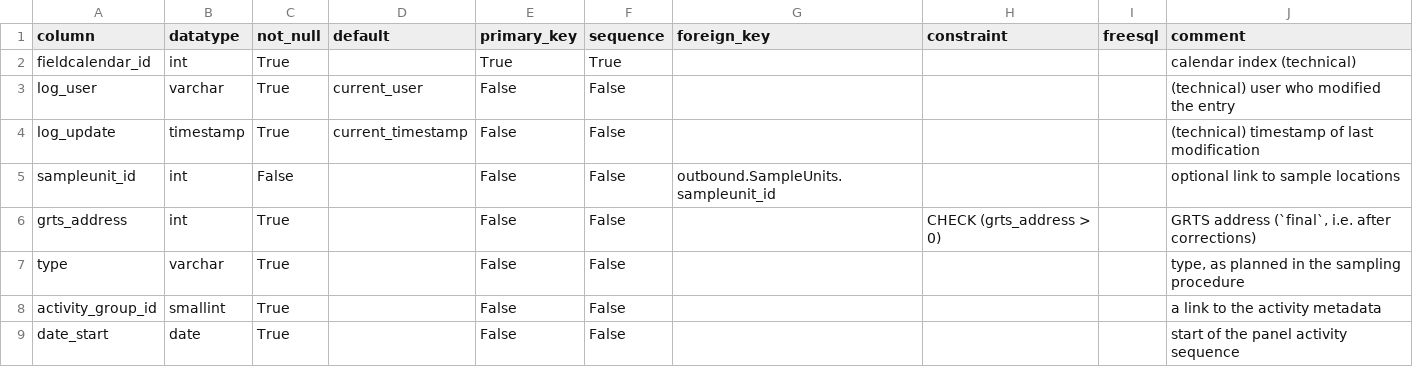
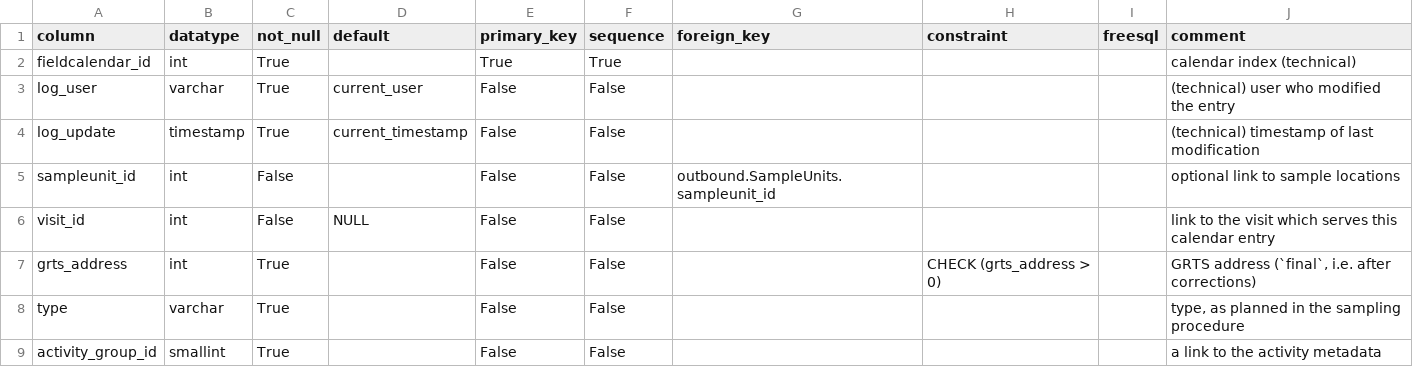
Before and after one commit to inbo/n2khab-mne-monitoring, a CSV file: 900_database_organization/loceval_dev_structure/FieldCalendars.csv, drawn as a sheet; only a part is shown; the shorter side is filled out with more unchanged rows; the diff names each change by its address in the sheet, - before the commit and + after, or states it on an @@ line.

Commit message:
db_intr_moccs: documentation; db consistency (*)
- review and extend documentation about "intrinsic moccs"
- consistency: anticipatory fields for locevaldb and mnmgwdb
  - FieldCalendars.visit_id
  - matching_occasion
  - date_suggested
- main qgis views now link via `visit_id`

```diff
--- a/900_database_organization/loceval_dev_structure/FieldCalendars.csv
+++ b/900_database_organization/loceval_dev_structure/FieldCalendars.csv
+row 6: visit_id | int | False | NULL | False | False |  |  |  | link to the visit which serves this calendar entry
```
Also changed, not shown: 900_database_organization/loceval_dev_structure/VIEWS.csv, 900_database_organization/mnmgwdb_dev_structure/FieldCalendars.csv, 16 other files.
